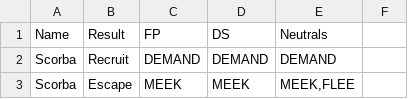
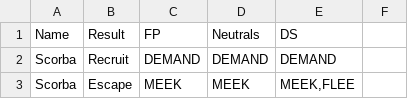
Before and after one commit to JOverseer/joverseer, a CSV file: trunk/main/resources/metadata/info/dragons.csv, drawn as a sheet; only a part is shown.

```diff
--- a/trunk/main/resources/metadata/info/dragons.csv
+++ b/trunk/main/resources/metadata/info/dragons.csv
@@ -1,2 +1,2 @@
-Name;Result;FP;DS;Neutrals;
+Name;Result;FP;Neutrals;DS;
 Scorba;Recruit;DEMAND;DEMAND;DEMAND
```
